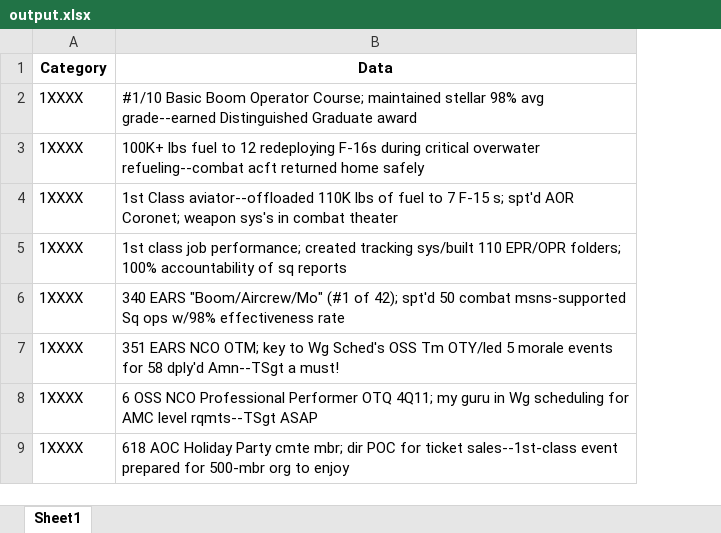
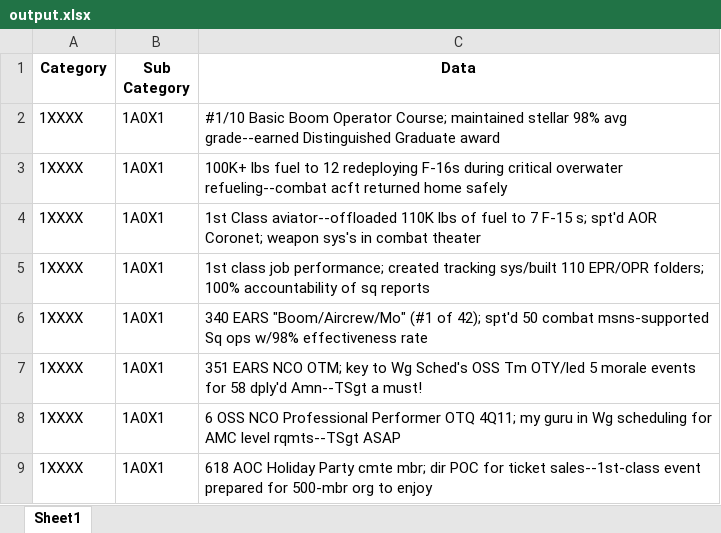
Before and after one commit to AshminJayson/Aircraft-Scraper, an Excel workbook: output.xlsx, sheet Sheet1, drawn as a sheet; only a part is shown; values as stored, in another font and other column widths than the file's, no borders; the diff covers the shown part only; the diff names each change by its address in the sheet, - before the commit and + after, or states it on an @@ line.

```diff
--- a/output.xlsx (sheet Sheet1)
+++ b/output.xlsx (sheet Sheet1)
+column B (Sub Category), rows 2-9: all 1A0X1
```
Also changed, not shown: other rows of this sheet, 1 other file.
